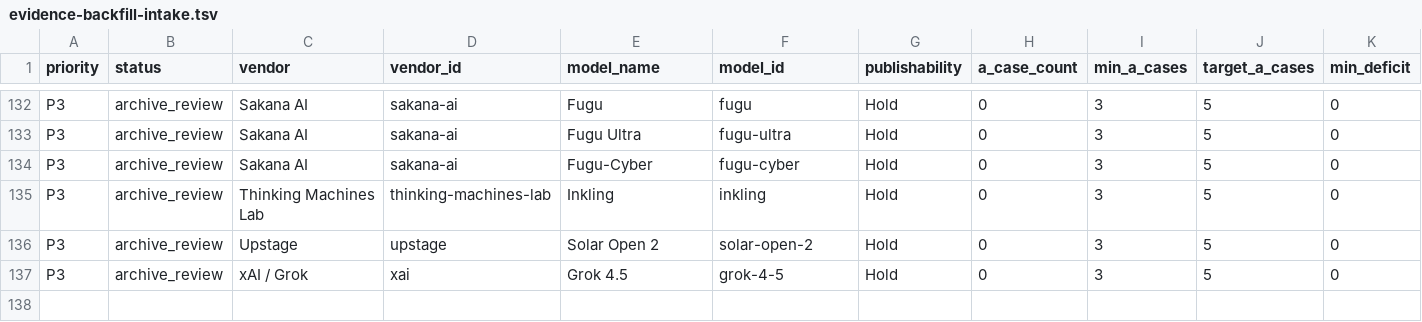
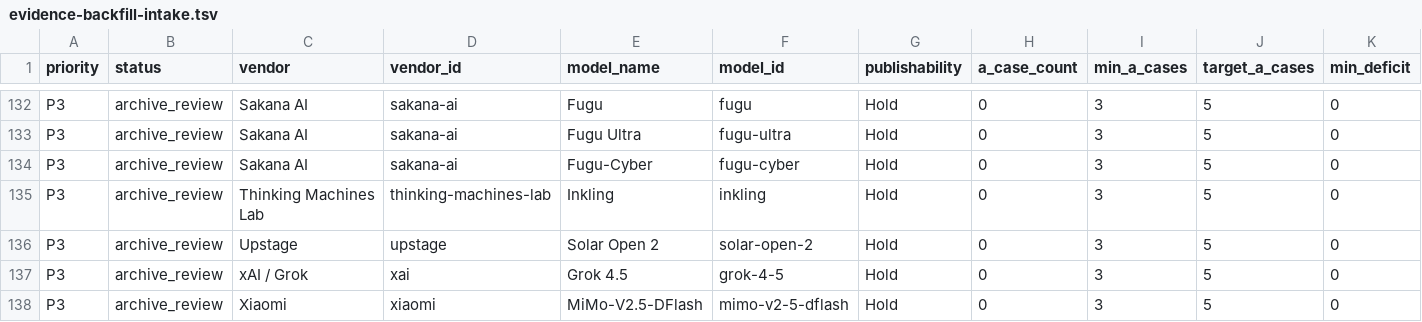
Before and after one commit to AL549984/model, a TSV file: work/evidence-backfill-intake.tsv, drawn as a sheet; only a part is shown, gaps mark what is left out; rows hold the shown columns only; the diff names each change by its address in the sheet, - before the commit and + after, or states it on an @@ line.

Commit message:
chore: update Model Atlas data

```diff
--- a/work/evidence-backfill-intake.tsv
+++ b/work/evidence-backfill-intake.tsv
+row 138: P3 | archive_review | Xiaomi | xiaomi | MiMo-V2.5-DFlash | mimo-v2-5-dflash | Hold | 0 | 3 | 5 | 0
```
Also changed, not shown: 9 other files.
